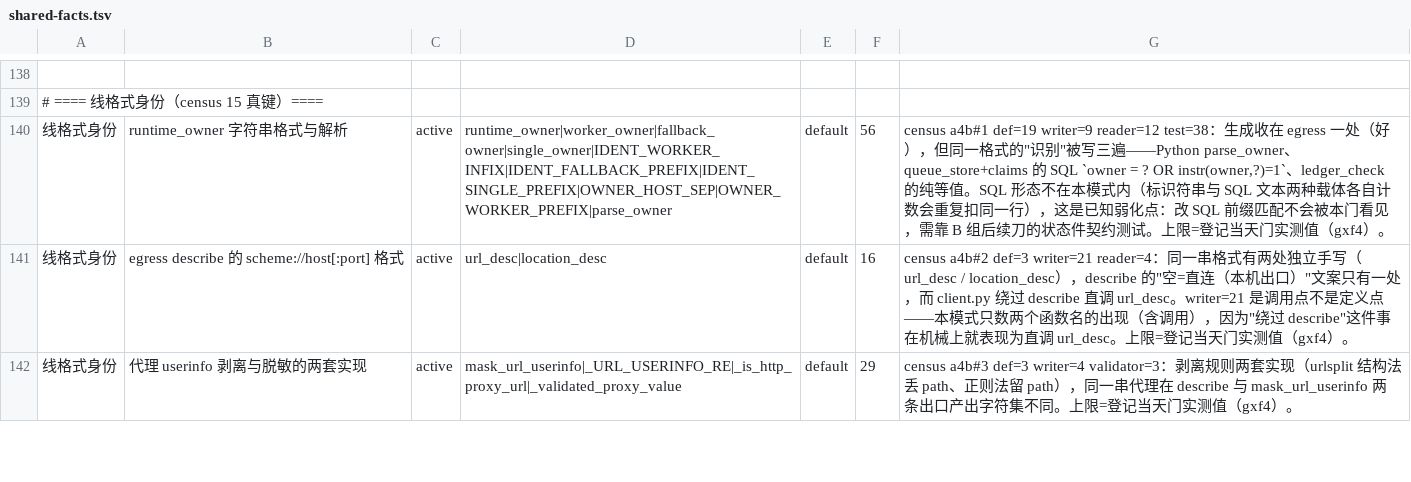
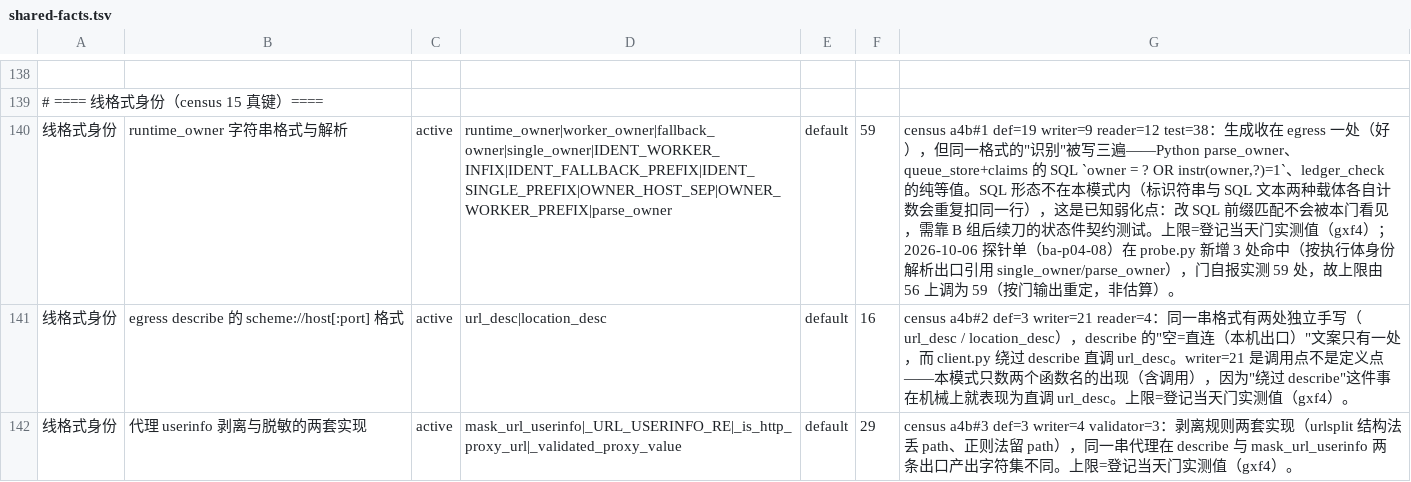
Before and after one commit to frostpolaris1/yiban-auto-sign, a TSV file: scripts/gate/shared-facts.tsv, drawn as a sheet; only a part is shown, gaps mark what is left out; the diff names each change by its address in the sheet, - before the commit and + after, or states it on an @@ line.

Commit message:
fix(probe): 探针接入与执行体同一出口桶 + 三道闸，阻塞等待但有界（B1 ba-p04-08）
缺陷：探针对全部账号逐个做完整真实登录，整条路径不接任何一层限速——没有出口令牌桶、
没有 GlobalLimiter、没有 AccountGapGate，也不写共享的 egress_state。多执行体形态下
探针等于一条不受限的第二条出口。

修法（根因：探针登录量必须进**同一份持久化桶状态**，不是"加个 sleep"）：
- `probe.py` 新增 `_executor_identity()` / `_resolve_egress()`：出口按**本进程执行体身份**
  解析（`YIBAN_EXECUTOR_ID`，缺省 `single_owner()`），角色判据复用 `egress.parse_owner`
  + `egress.resolve`，不再恒取 `ROLE_SINGLE`。web 路径无该键 ⇒ 单执行体 ⇒ 读
  `YIBAN_PROXY`，行为逐字同旧。
- `run_probe` 主循环前建 `EgressLimiter`（`limiter_from_env` + `restore_from_store(identity)`）、
  `GlobalLimiter`、`AccountGapGate`；每账号前 `_wait_for_egress` 过三道闸；轮末
  `limiter.persist(identity)`。**桶键 = 身份串** ⇒ 与执行体落在同一行 `egress_state`。
- 新增 `PROBE_EGRESS_MAX_SEC = 3600` 与 `_mono()`/`_sleep()` 接缝、
  `_sleep_until_admit()`/`_wait_for_egress()`：阻塞等待但**总等待有界**，到点停止本轮
  剩余账号并 WARNING 留痕（探针有 cadence，不能拖成不过来的长尾）。
- 保持 `verify_account` 签名不变（`test_container_scheduler.py` 有 1 参 lambda 桩），
  出口解析收在 `_apply_egress_proxy` 内部，避免同族桩连锁改动。

同批订正：`token_bucket.py` 模块头原文称"唯一生产入口是 executor_v3"已不成立，
改为"两处生产入口：executor_v3 与 probe"。

门：`scripts/gate/shared-facts.tsv` 的 `线格式身份 / runtime_owner 字符串格式与解析`
行上限 **56→59**，数值取自门自身输出（`命中 59/56，超出 3 处`）；该行元测试要求
`上限 == 实测`。

测试：新增 `tests/test_probe_egress_rate.py`（6 例：身份取出口、同一桶键消费+落库+跨进程
装回、三道闸全接、预算到点停止、web 路径回归）；`tests/test_probe_egress_proxy.py`
仅订正文件头"对应实现"段（原文点名的 `resolve(ROLE_SINGLE)` 已不存在）。

```diff
--- a/scripts/gate/shared-facts.tsv
+++ b/scripts/gate/shared-facts.tsv
-F140: 56
+F140: 59
-G140: …值（gxf4）。
+G140: …值（gxf4）；2026-10-06 探针单（ba-p04-08）在 probe.py 新增 3 处命中（按执行体身份解析出口引用 single_owner/parse_owner），门自报实测 59 处，故上限由 56 上调为 59（按门输出重定，非估算）。
```
Also changed, not shown: 4 other files.
